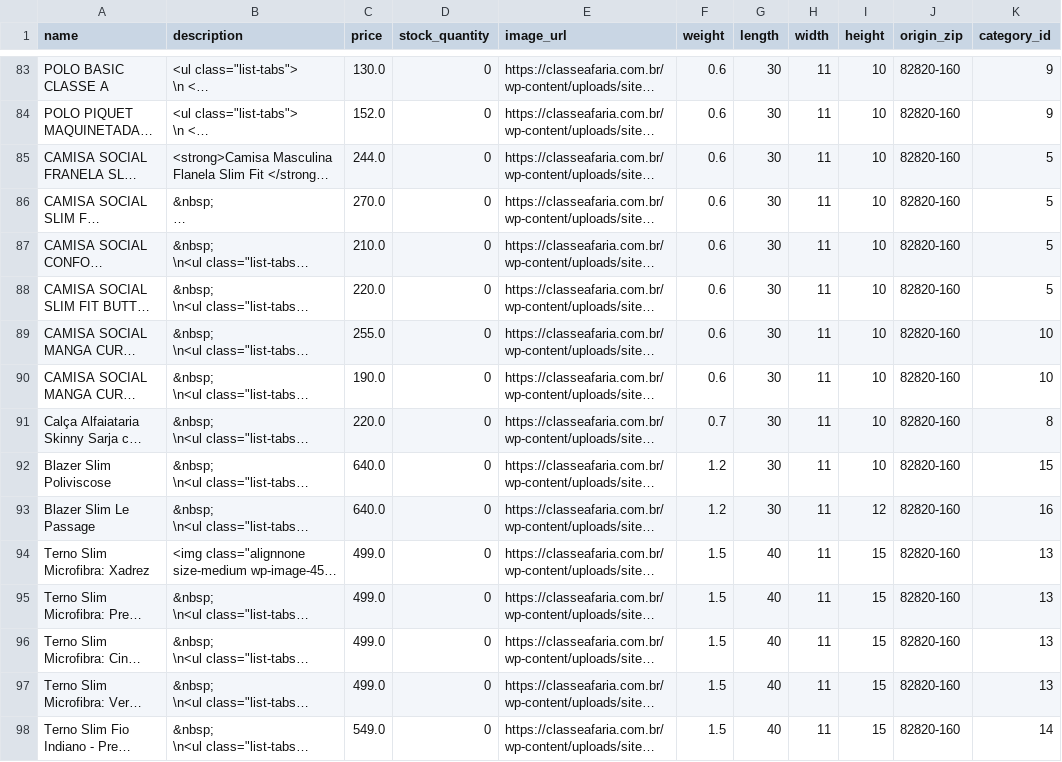
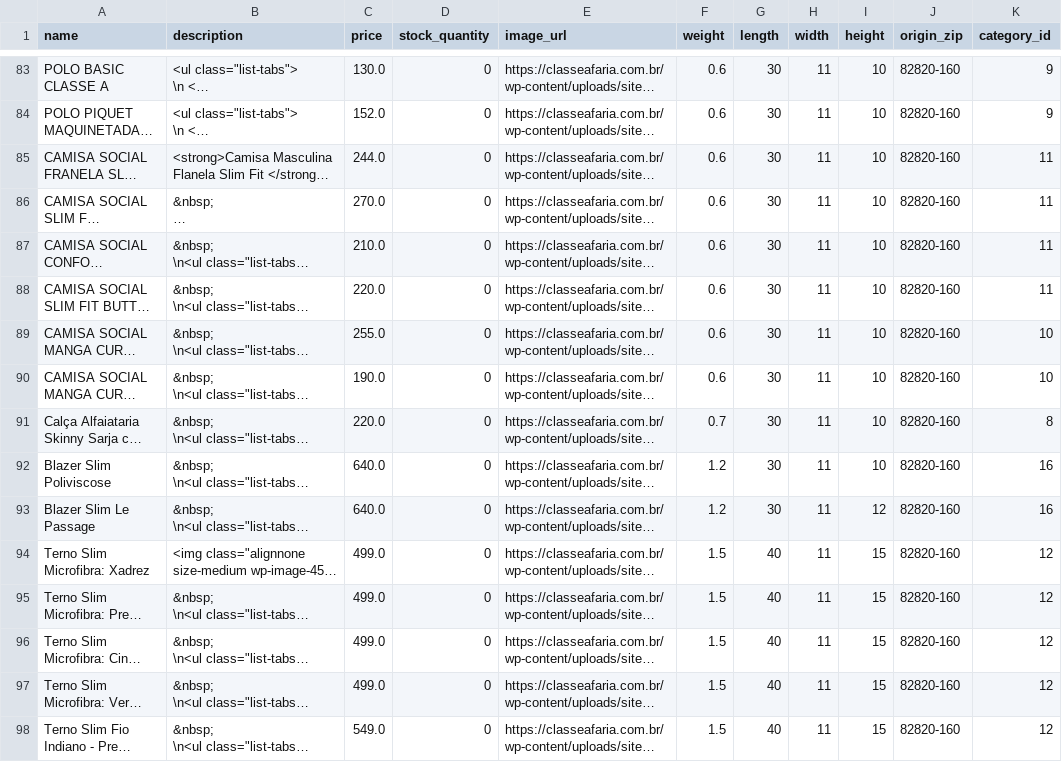
Before and after one commit to p4dmidia/classea, a CSV file: final_import_1_29.csv, drawn as a sheet; only a part is shown, gaps mark what is left out; long unchanged cells end in …; the diff covers the shown part only; the diff names each change by its address in the sheet, - before the commit and + after, or states it on an @@ line.

```diff
--- a/final_import_1_29.csv
+++ b/final_import_1_29.csv
-K85:K88 (category_id): 5
+K85:K88 (category_id): 11
-K92 (category_id): 15
+K92 (category_id): 16
-K94:K97 (category_id): 13
+K94:K97 (category_id): 12
-K98 (category_id): 14
+K98 (category_id): 12
```
Also changed, not shown: 80 edited cells elsewhere in this file, 5 other files.
